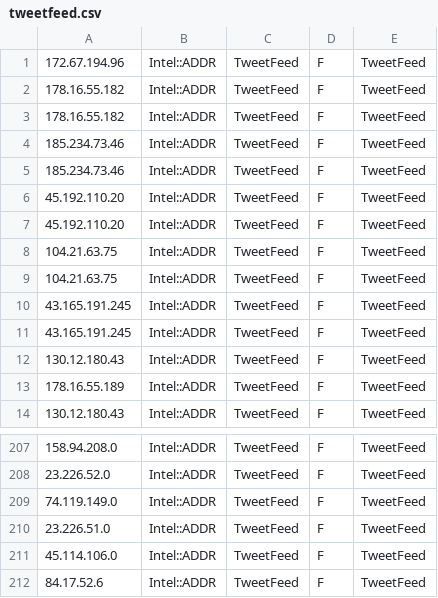
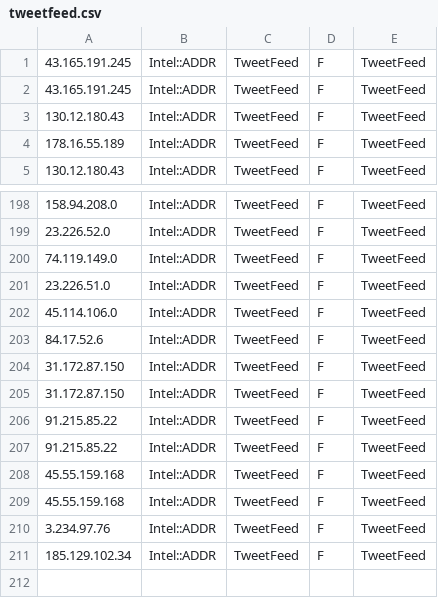
Before and after one commit to marshalyssa/TIFeeds, a CSV file: tweetfeed.csv, drawn as a sheet; only a part is shown, gaps mark what is left out; removed rows and columns are numbered as before the commit, all else as after; the diff names each change by its address in the sheet, - before the commit and + after, or states it on an @@ line.

```diff
--- a/tweetfeed.csv
+++ b/tweetfeed.csv
-row 1: 172.67.194.96 | Intel::ADDR | TweetFeed | F | TweetFeed
-row 2: 178.16.55.182 | Intel::ADDR | TweetFeed | F | TweetFeed
-row 3: 178.16.55.182 | Intel::ADDR | TweetFeed | F | TweetFeed
-row 4: 185.234.73.46 | Intel::ADDR | TweetFeed | F | TweetFeed
-row 5: 185.234.73.46 | Intel::ADDR | TweetFeed | F | TweetFeed
-row 6: 45.192.110.20 | Intel::ADDR | TweetFeed | F | TweetFeed
-row 7: 45.192.110.20 | Intel::ADDR | TweetFeed | F | TweetFeed
-row 8: 104.21.63.75 | Intel::ADDR | TweetFeed | F | TweetFeed
-row 9: 104.21.63.75 | Intel::ADDR | TweetFeed | F | TweetFeed
+row 204: 31.172.87.150 | Intel::ADDR | TweetFeed | F | TweetFeed
+row 205: 31.172.87.150 | Intel::ADDR | TweetFeed | F | TweetFeed
+row 206: 91.215.85.22 | Intel::ADDR | TweetFeed | F | TweetFeed
+row 207: 91.215.85.22 | Intel::ADDR | TweetFeed | F | TweetFeed
+row 208: 45.55.159.168 | Intel::ADDR | TweetFeed | F | TweetFeed
+row 209: 45.55.159.168 | Intel::ADDR | TweetFeed | F | TweetFeed
+row 210: 3.234.97.76 | Intel::ADDR | TweetFeed | F | TweetFeed
+row 211: 185.129.102.34 | Intel::ADDR | TweetFeed | F | TweetFeed
```
Also changed, not shown: 2 other files.
